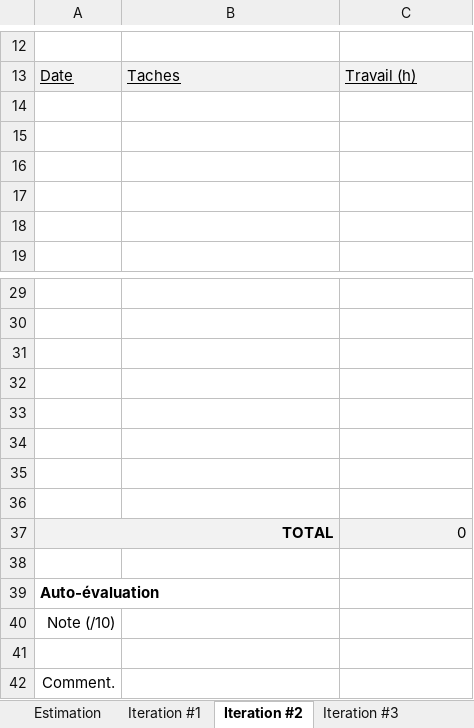
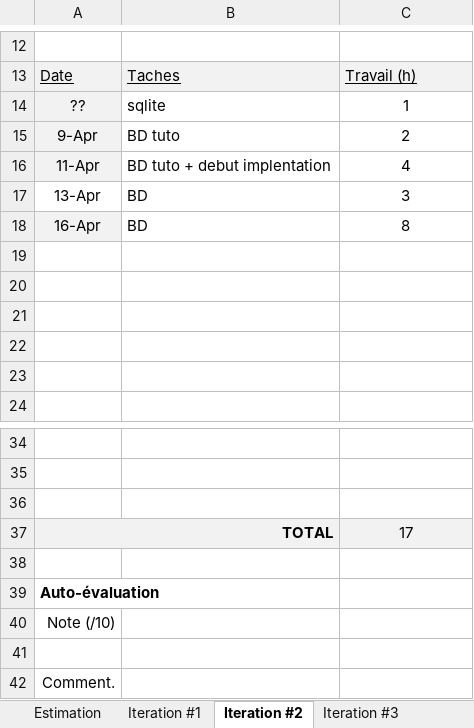
Before and after one commit to felixil/Android_projet, an Excel workbook: Doc/estimation_felixil.xlsx, sheet Iteration #2, drawn as a sheet; only a part is shown, gaps mark what is left out; values as stored, in another font and other column widths than the file's, no borders; charts and pictures not drawn; removed rows and columns are numbered as before the commit, all else as after; the diff names each change by its address in the sheet, - before the commit and + after, or states it on an @@ line.

```diff
--- a/Doc/estimation_felixil.xlsx (sheet Iteration #2)
+++ b/Doc/estimation_felixil.xlsx (sheet Iteration #2)
+row 14: ?? | sqlite | 1
+row 15: 9-Apr | BD tuto | 2
+row 16: 11-Apr | BD tuto + debut implentation | 4
+row 17: 13-Apr | BD | 3
+row 18: 16-Apr | BD | 8
-row 32: (empty)
-row 33: (empty)
-row 34: (empty)
-row 35: (empty)
-row 36: (empty)
-C37: 0
+C37: 17
-C37 alignment: right
+C37 alignment: center
```
Also changed, not shown: sheet Iteration #1, sheet Estimation, 23 other files.
